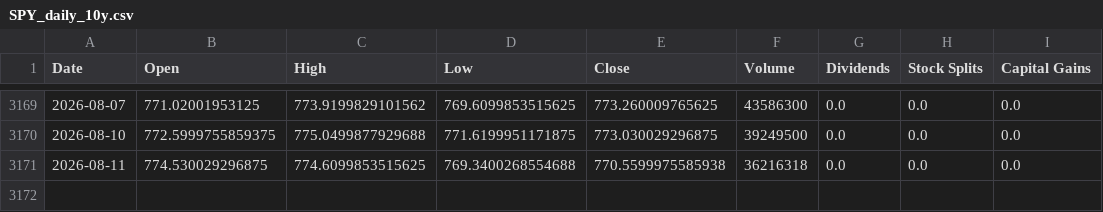
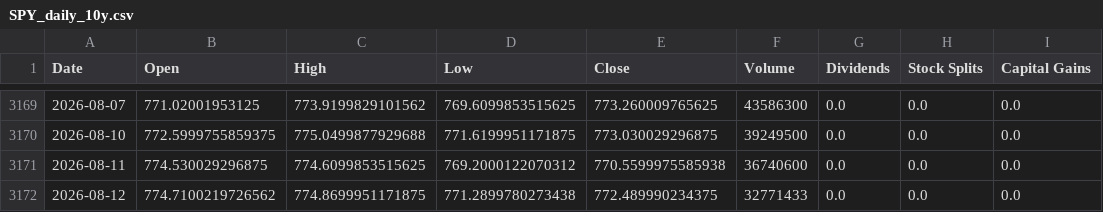
Before and after one commit to Sergr777/tradingview-mcp-jackson, a CSV file: data/SPY_daily_10y.csv, drawn as a sheet; only a part is shown, gaps mark what is left out.

```diff
--- a/data/SPY_daily_10y.csv
+++ b/data/SPY_daily_10y.csv
@@ -3170,2 +3170,3 @@ Date,Open,High,Low,Close,Volume,Dividends,Stock Splits,Capital Gains
 2026-08-10,772.5999755859375,775.0499877929688,771.6199951171875,773.030029296875,39249500,0.0,0.0,0.0
-2026-08-11,774.530029296875,774.6099853515625,769.3400268554688,770.5599975585938,36216318,0.0,0.0,0.0
+2026-08-11,774.530029296875,774.6099853515625,769.2000122070312,770.5599975585938,36740600,0.0,0.0,0.0
+2026-08-12,774.7100219726562,774.8699951171875,771.2899780273438,772.489990234375,32771433,0.0,0.0,0.0
```
Also changed, not shown: data/etf/EEM.csv, data/etf/GLD.csv, 12 other files.
